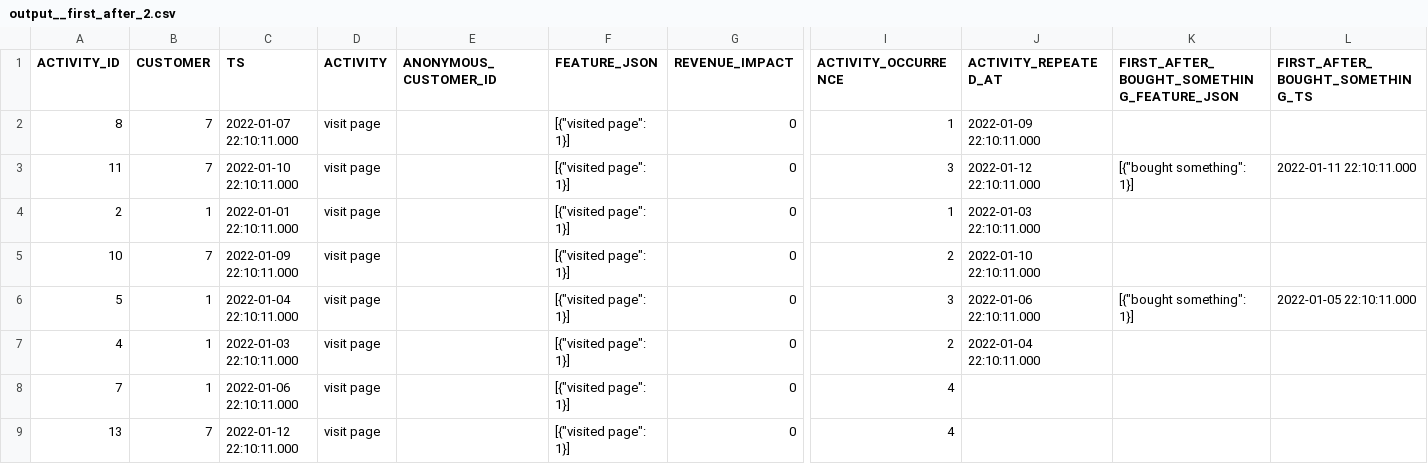
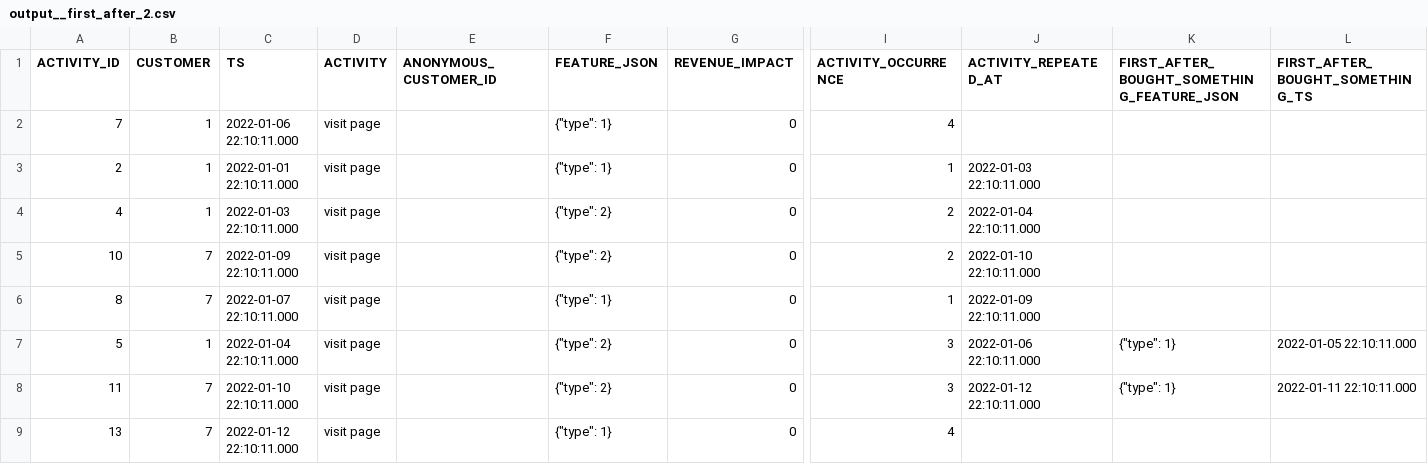
Before and after one commit to tnightengale/dbt-activity-schema, a CSV file: integration_tests/seeds/first_after/output/output__first_after_2.csv, drawn as a sheet; only a part is shown, gaps mark what is left out; removed rows and columns are numbered as before the commit, all else as after; rows hold the shown columns only; the diff names each change by its address in the sheet, - before the commit and + after, or states it on an @@ line.

```diff
--- a/integration_tests/seeds/first_after/output/output__first_after_2.csv
+++ b/integration_tests/seeds/first_after/output/output__first_after_2.csv
-row 2: 8 | 7 | 2022-01-07 22:10:11.000 | visit page |  | [{"visited page": 1}] | 0 | 1 | 2022-01-09 22:10:11.000
-row 3: 11 | 7 | 2022-01-10 22:10:11.000 | visit page |  | [{"visited page": 1}] | 0 | 3 | 2022-01-12 22:10:11.000 | [{"bought something": 1}] | 2022-01-11 22:10:11.000
+row 2: 7 | 1 | 2022-01-06 22:10:11.000 | visit page |  | {"type": 1} | 0 | 4
-F3 (FEATURE_JSON): [{"visited page": 1}]
+F3 (FEATURE_JSON): {"type": 1}
+row 4: 4 | 1 | 2022-01-03 22:10:11.000 | visit page |  | {"type": 2} | 0 | 2 | 2022-01-04 22:10:11.000
-F5 (FEATURE_JSON): [{"visited page": 1}]
+F5 (FEATURE_JSON): {"type": 2}
+row 6: 8 | 7 | 2022-01-07 22:10:11.000 | visit page |  | {"type": 1} | 0 | 1 | 2022-01-09 22:10:11.000
-F7 (FEATURE_JSON): [{"visited page": 1}]
+F7 (FEATURE_JSON): {"type": 2}
-K7: [{"bought something": 1}]
+K7: {"type": 1}
-row 7: 4 | 1 | 2022-01-03 22:10:11.000 | visit page |  | [{"visited page": 1}] | 0 | 2 | 2022-01-04 22:10:11.000
-row 8: 7 | 1 | 2022-01-06 22:10:11.000 | visit page |  | [{"visited page": 1}] | 0 | 4
+row 8: 11 | 7 | 2022-01-10 22:10:11.000 | visit page |  | {"type": 2} | 0 | 3 | 2022-01-12 22:10:11.000 | {"type": 1} | 2022-01-11 22:10:11.000
-F9 (FEATURE_JSON): [{"visited page": 1}]
+F9 (FEATURE_JSON): {"type": 1}
```
Also changed, not shown: integration_tests/seeds/first_after/input__first_after.csv, integration_tests/seeds/first_after/output/output__first_after_1.csv, 11 other files.
